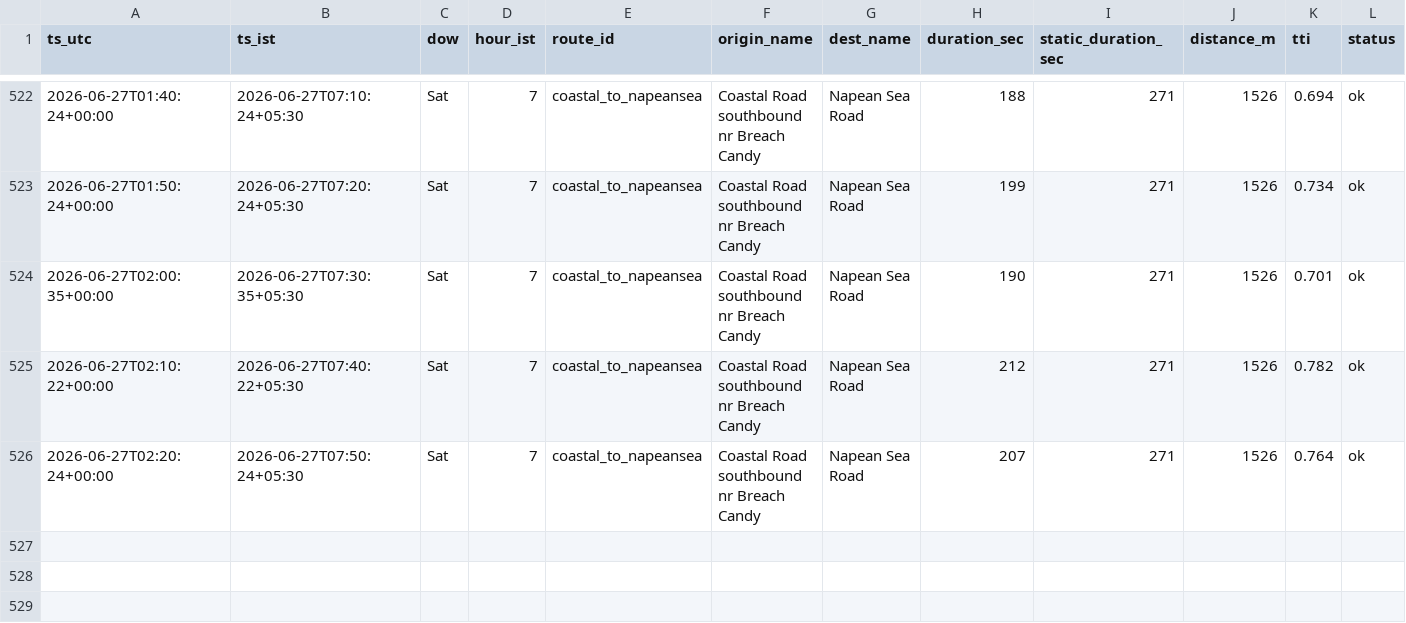
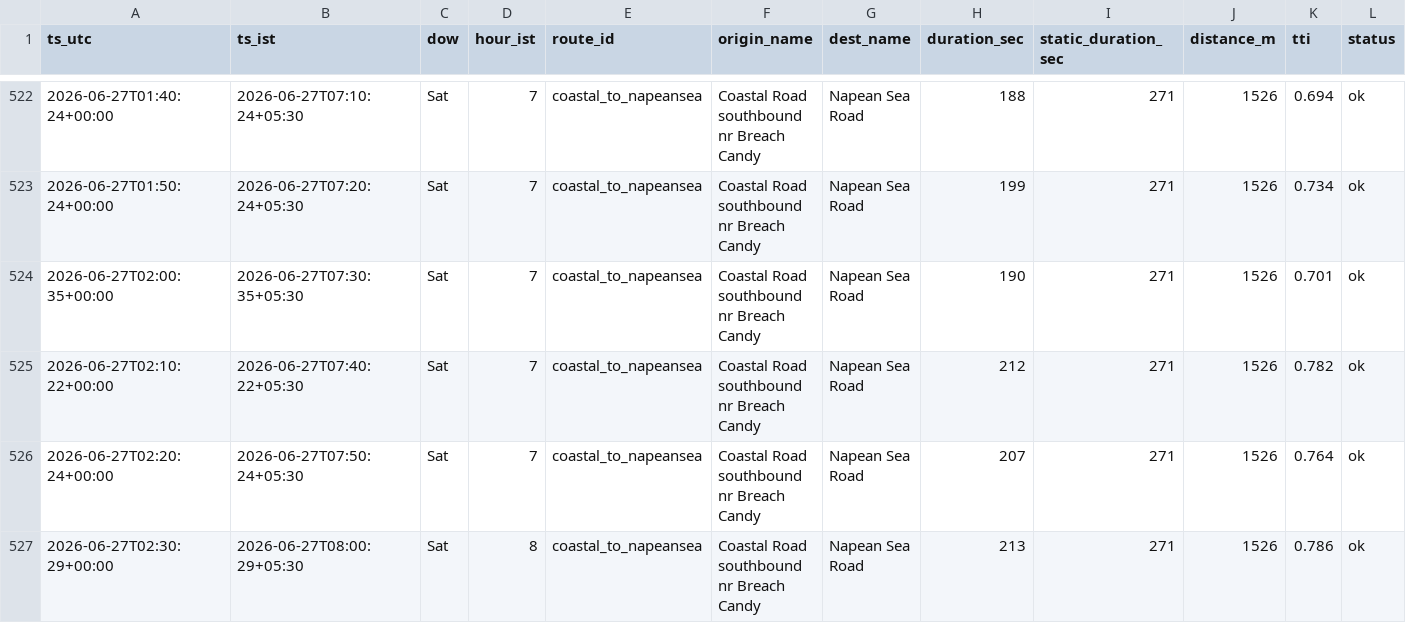
Before and after one commit to jayvaidya/coastal-road-travel-time, a CSV file: data/travel_times.csv, drawn as a sheet; only a part is shown, gaps mark what is left out.

Commit message:
data: travel times 2026-06-27T02:30Z

```diff
--- a/data/travel_times.csv
+++ b/data/travel_times.csv
@@ -526 +526,2 @@ ts_utc,ts_ist,dow,hour_ist,route_id,origin_name,dest_name,duration_sec,static_du
 2026-06-27T02:20:24+00:00,2026-06-27T07:50:24+05:30,Sat,7,coastal_to_napeansea,Coastal Road southbound nr Breach Candy,Napean Sea Road,207,271,1526,0.764,ok
+2026-06-27T02:30:29+00:00,2026-06-27T08:00:29+05:30,Sat,8,coastal_to_napeansea,Coastal Road southbound nr Breach Candy,Napean Sea Road,213,271,1526,0.786,ok
```
